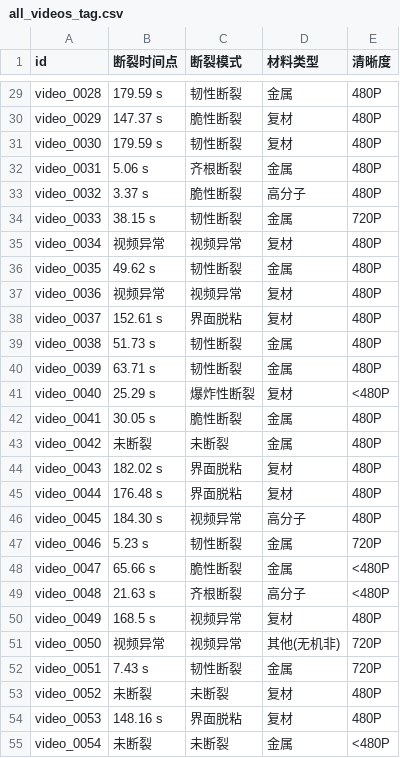
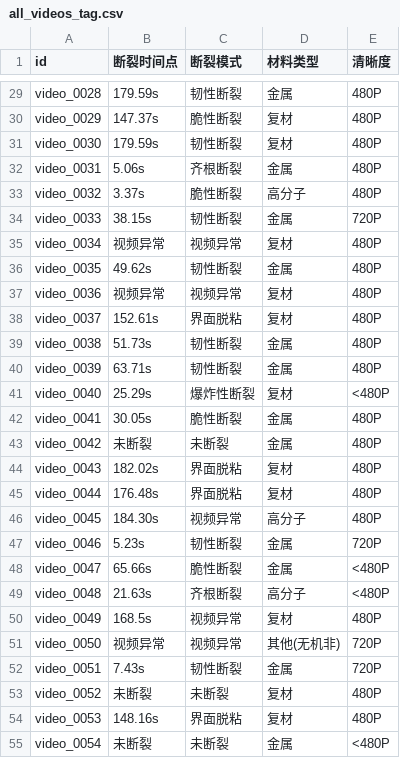
Before and after one commit to PcOffeeP/mVllm_2, a CSV file: data/02_annotations/all_videos_tag.csv, drawn as a sheet; only a part is shown, gaps mark what is left out; the diff covers the shown part only; the diff names each change by its address in the sheet, - before the commit and + after, or states it on an @@ line.

```diff
--- a/data/02_annotations/all_videos_tag.csv
+++ b/data/02_annotations/all_videos_tag.csv
-B29 (断裂时间点): 179.59 s
+B29 (断裂时间点): 179.59s
-B30 (断裂时间点): 147.37 s
+B30 (断裂时间点): 147.37s
-B31 (断裂时间点): 179.59 s
+B31 (断裂时间点): 179.59s
-B32 (断裂时间点): 5.06 s
+B32 (断裂时间点): 5.06s
-B33 (断裂时间点): 3.37 s
+B33 (断裂时间点): 3.37s
-B34 (断裂时间点): 38.15 s
+B34 (断裂时间点): 38.15s
-B36 (断裂时间点): 49.62 s
+B36 (断裂时间点): 49.62s
-B38 (断裂时间点): 152.61 s
+B38 (断裂时间点): 152.61s
-B39 (断裂时间点): 51.73 s
+B39 (断裂时间点): 51.73s
-B40 (断裂时间点): 63.71 s
+B40 (断裂时间点): 63.71s
-B41 (断裂时间点): 25.29 s
+B41 (断裂时间点): 25.29s
-B42 (断裂时间点): 30.05 s
+B42 (断裂时间点): 30.05s
-B44 (断裂时间点): 182.02 s
+B44 (断裂时间点): 182.02s
-B45 (断裂时间点): 176.48 s
+B45 (断裂时间点): 176.48s
-B46 (断裂时间点): 184.30 s
+B46 (断裂时间点): 184.30s
-B47 (断裂时间点): 5.23 s
+B47 (断裂时间点): 5.23s
-B48 (断裂时间点): 65.66 s
+B48 (断裂时间点): 65.66s
-B49 (断裂时间点): 21.63 s
+B49 (断裂时间点): 21.63s
-B50 (断裂时间点): 168.5 s
+B50 (断裂时间点): 168.5s
-B52 (断裂时间点): 7.43 s
+B52 (断裂时间点): 7.43s
-B54 (断裂时间点): 148.16 s
+B54 (断裂时间点): 148.16s
```
Also changed, not shown: 62 edited cells elsewhere in this file, 20 other files.
